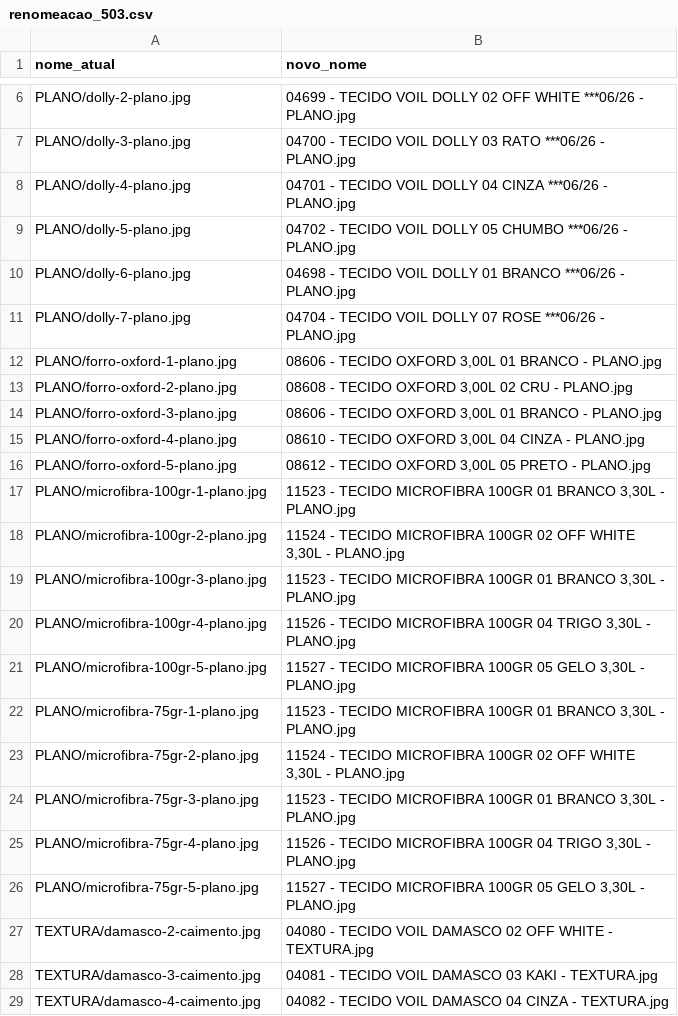
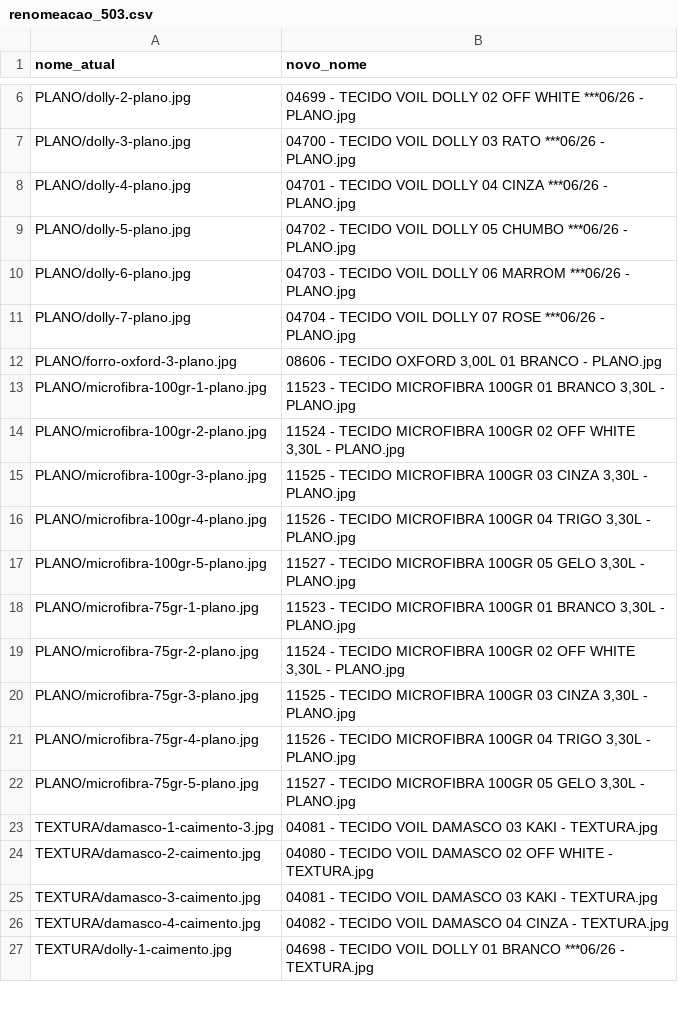
Before and after one commit to KaiqueSGomes/imgs_VendaAI---Cortinas, a CSV file: renomeacoes/renomeacao_503.csv, drawn as a sheet; only a part is shown, gaps mark what is left out; the shorter side is filled out with more unchanged rows; the diff covers the shown part only.

Commit message:
Corrigir CSVs de renomeação - mapear número do arquivo com cor do Excel (309 mapeamentos)

```diff
--- a/renomeacoes/renomeacao_503.csv
+++ b/renomeacoes/renomeacao_503.csv
@@ -9,12 +9,8 @@ PLANO/dolly-4-plano.jpg,04701 - TECIDO VOIL DOLLY 04 CINZA  ***06/26 - PLANO.jpg
 PLANO/dolly-5-plano.jpg,04702 - TECIDO VOIL DOLLY 05 CHUMBO  ***06/26 - PLANO.jpg
-PLANO/dolly-6-plano.jpg,04698 - TECIDO VOIL DOLLY 01 BRANCO  ***06/26 - PLANO.jpg
+PLANO/dolly-6-plano.jpg,04703 - TECIDO VOIL DOLLY 06 MARROM   ***06/26 - PLANO.jpg
 PLANO/dolly-7-plano.jpg,04704 - TECIDO VOIL DOLLY 07 ROSE  ***06/26 - PLANO.jpg
-PLANO/forro-oxford-1-plano.jpg,"08606 - TECIDO OXFORD 3,00L 01 BRANCO - PLANO.jpg"
-PLANO/forro-oxford-2-plano.jpg,"08608 - TECIDO OXFORD 3,00L 02 CRU - PLANO.jpg"
 PLANO/forro-oxford-3-plano.jpg,"08606 - TECIDO OXFORD 3,00L 01 BRANCO - PLANO.jpg"
-PLANO/forro-oxford-4-plano.jpg,"08610 - TECIDO OXFORD 3,00L 04 CINZA - PLANO.jpg"
-PLANO/forro-oxford-5-plano.jpg,"08612 - TECIDO OXFORD 3,00L 05 PRETO - PLANO.jpg"
 PLANO/microfibra-100gr-1-plano.jpg,"11523 - TECIDO MICROFIBRA 100GR 01 BRANCO 3,30L - PLANO.jpg"
 PLANO/microfibra-100gr-2-plano.jpg,"11524 - TECIDO MICROFIBRA 100GR 02 OFF WHITE 3,30L - PLANO.jpg"
-PLANO/microfibra-100gr-3-plano.jpg,"11523 - TECIDO MICROFIBRA 100GR 01 BRANCO 3,30L - PLANO.jpg"
+PLANO/microfibra-100gr-3-plano.jpg,"11525 - TECIDO MICROFIBRA 100GR 03 CINZA 3,30L - PLANO.jpg"
 PLANO/microfibra-100gr-4-plano.jpg,"11526 - TECIDO MICROFIBRA 100GR 04 TRIGO 3,30L - PLANO.jpg"
@@ -23,5 +19,6 @@ PLANO/microfibra-75gr-1-plano.jpg,"11523 - TECIDO MICROFIBRA 100GR 01 BRANCO 3,3
 PLANO/microfibra-75gr-2-plano.jpg,"11524 - TECIDO MICROFIBRA 100GR 02 OFF WHITE 3,30L - PLANO.jpg"
-PLANO/microfibra-75gr-3-plano.jpg,"11523 - TECIDO MICROFIBRA 100GR 01 BRANCO 3,30L - PLANO.jpg"
+PLANO/microfibra-75gr-3-plano.jpg,"11525 - TECIDO MICROFIBRA 100GR 03 CINZA 3,30L - PLANO.jpg"
 PLANO/microfibra-75gr-4-plano.jpg,"11526 - TECIDO MICROFIBRA 100GR 04 TRIGO 3,30L - PLANO.jpg"
 PLANO/microfibra-75gr-5-plano.jpg,"11527 - TECIDO MICROFIBRA 100GR 05 GELO 3,30L - PLANO.jpg"
+TEXTURA/damasco-1-caimento-3.jpg,04081 - TECIDO VOIL DAMASCO 03 KAKI - TEXTURA.jpg
 TEXTURA/damasco-2-caimento.jpg,04080 - TECIDO VOIL DAMASCO 02 OFF WHITE - TEXTURA.jpg
```
Also changed, not shown: 4 removed rows and 3 edited cells elsewhere in this file, renomeacoes/renomeacao_501.csv, renomeacoes/renomeacao_502.csv, 4 other files.
